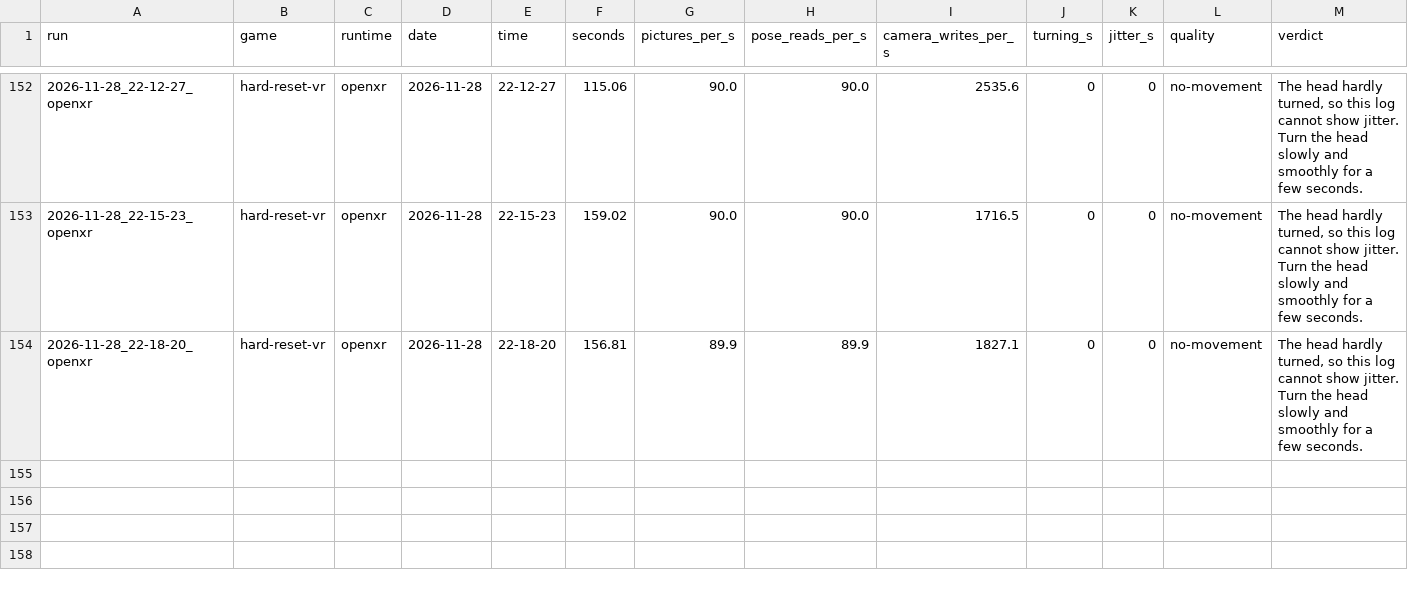
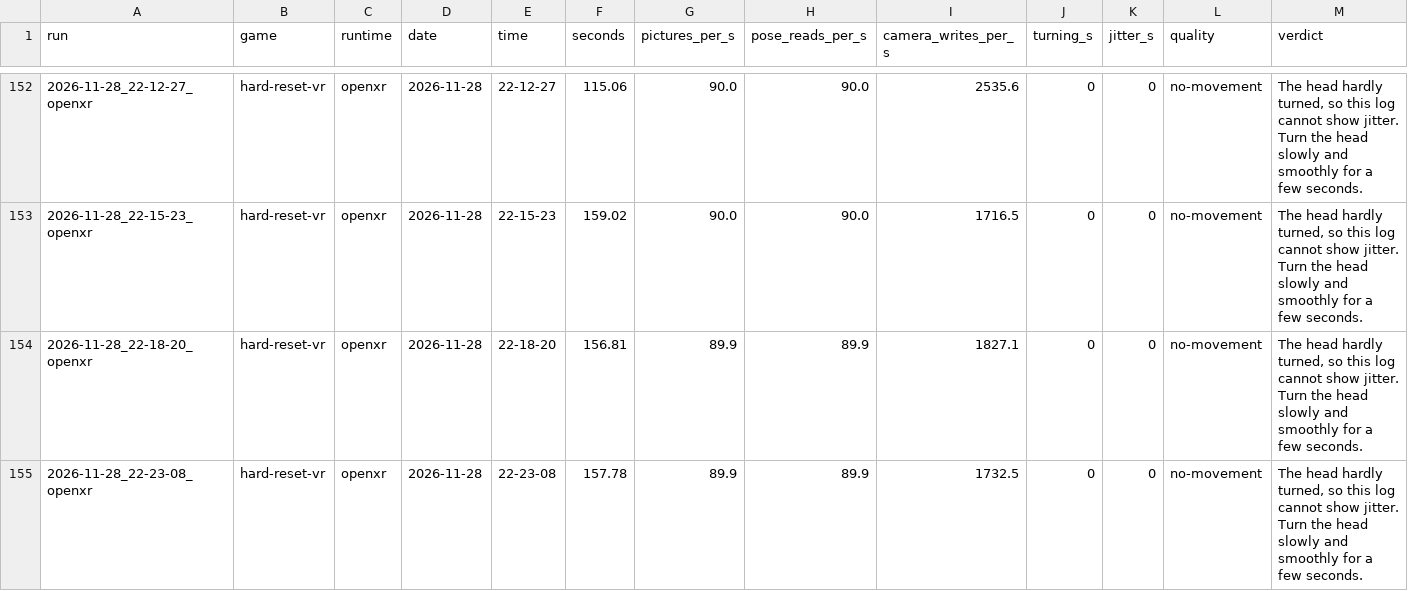
Before and after one commit to TefMeister/BeG0nE, a CSV file: camera-jitter/data/INDEX.csv, drawn as a sheet; only a part is shown, gaps mark what is left out.

```diff
--- a/camera-jitter/data/INDEX.csv
+++ b/camera-jitter/data/INDEX.csv
@@ -154 +154,2 @@ run,game,runtime,date,time,seconds,pictures_per_s,pose_reads_per_s,camera_writes
 2026-11-28_22-18-20_openxr,hard-reset-vr,openxr,2026-11-28,22-18-20,156.81,89.9,89.9,1827.1,0,0,no-movement,"The head hardly turned, so this log cannot show jitter. Turn the head slowly and smoothly for a few seconds."
+2026-11-28_22-23-08_openxr,hard-reset-vr,openxr,2026-11-28,22-23-08,157.78,89.9,89.9,1732.5,0,0,no-movement,"The head hardly turned, so this log cannot show jitter. Turn the head slowly and smoothly for a few seconds."
```
Also changed, not shown: ghost-hand/data/INDEX.csv, 6 other files.
